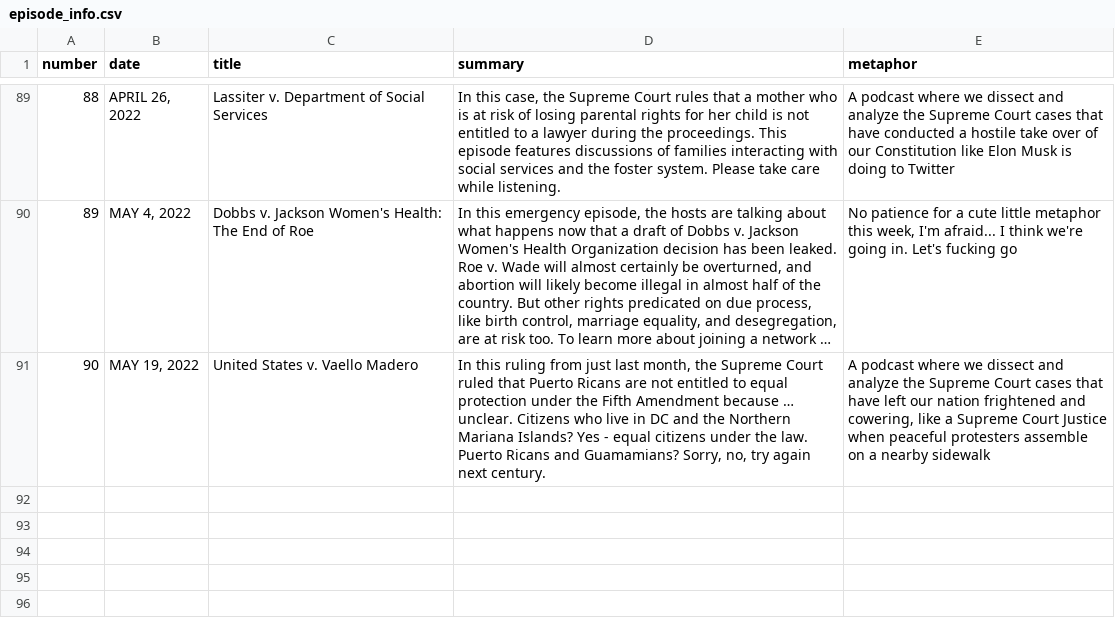
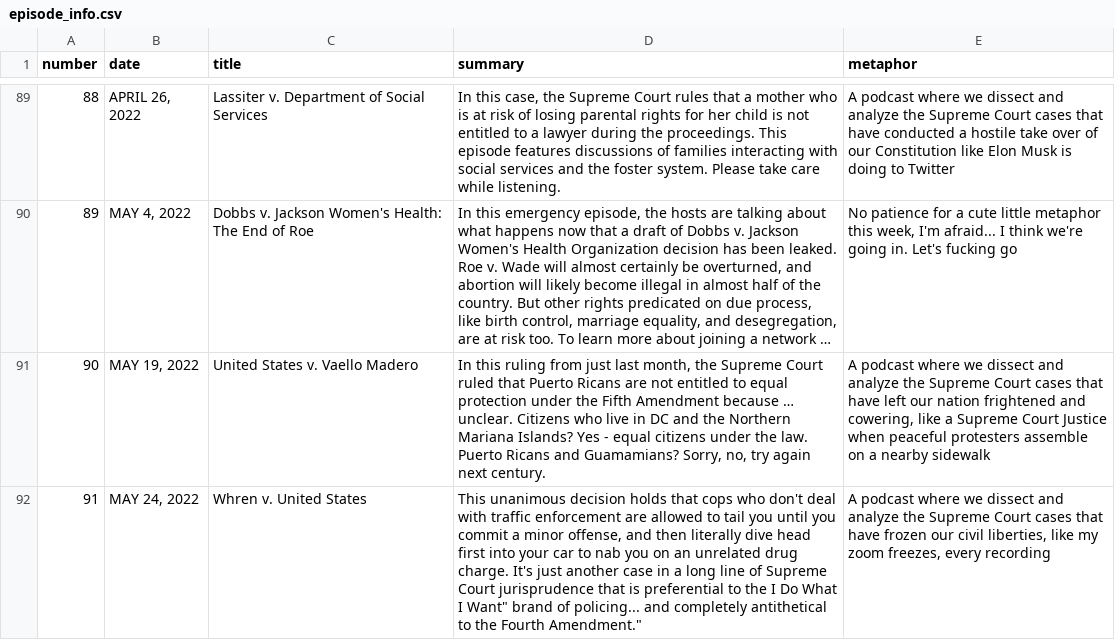
Before and after one commit to MurphyPone/fivefourpod-website, a CSV file: scripts/episode_info.csv, drawn as a sheet; only a part is shown, gaps mark what is left out; long unchanged cells end in …; the diff names each change by its address in the sheet, - before the commit and + after, or states it on an @@ line.

Commit message:
added Whren v. United states

```diff
--- a/scripts/episode_info.csv
+++ b/scripts/episode_info.csv
+row 92: 91 | MAY 24, 2022 | Whren v. United States | This unanimous decision holds that cops who don't deal with traffic enforcement are allowed to tail you until you commit a minor offense, and then literally dive head first into your car to nab you on an unrelated drug charge. It's just another case in a long line of Supreme Court jurisprudence that is preferential to the I Do What I Want" brand of policing... and completely antithetical to the Fourth Amendment." | A podcast where we dissect and analyze the Supreme Court cases that have frozen our civil liberties, like my zoom freezes, every recording
```
Also changed, not shown: 4 other files.
